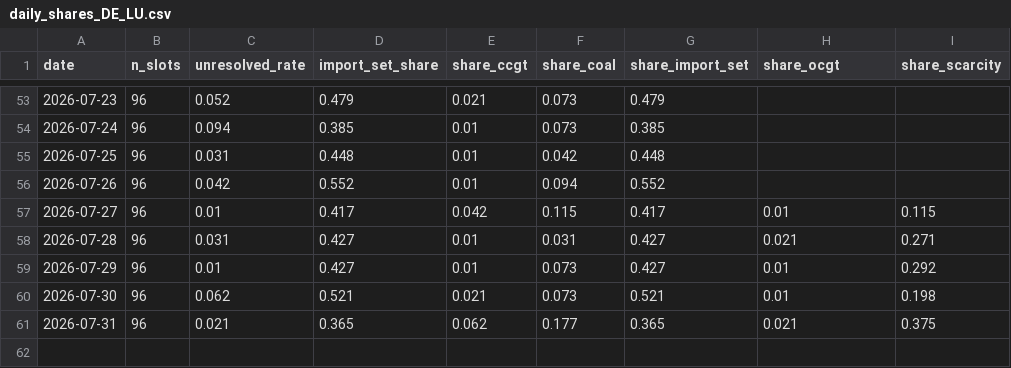
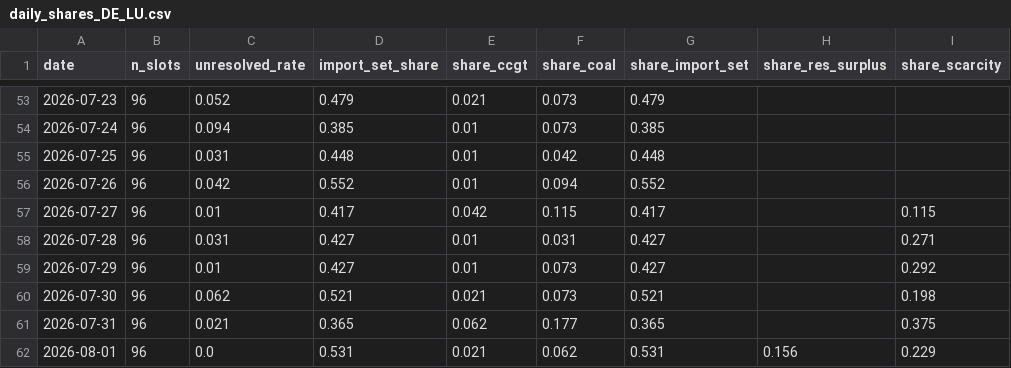
Before and after one commit to satoa0316/eu-power-data, a CSV file: data/mart/daily_shares_DE_LU.csv, drawn as a sheet; only a part is shown, gaps mark what is left out; the diff names each change by its address in the sheet, - before the commit and + after, or states it on an @@ line.

```diff
--- a/data/mart/daily_shares_DE_LU.csv
+++ b/data/mart/daily_shares_DE_LU.csv
-H1: share_ocgt
+H1: share_res_surplus
-H57 (share_res_surplus): 0.01
+H57 (share_res_surplus): (empty)
-H58 (share_res_surplus): 0.021
+H58 (share_res_surplus): (empty)
-H59:H60 (share_res_surplus): 0.01
+H59:H60 (share_res_surplus): (empty)
-H61 (share_res_surplus): 0.021
+H61 (share_res_surplus): (empty)
+row 62: 2026-08-01 | 96 | 0.0 | 0.531 | 0.021 | 0.062 | 0.531 | 0.156 | 0.229
```
Also changed, not shown: data/mart/daily_shares_GB.csv, data/mart/labels_GB.csv, 4 other files.
